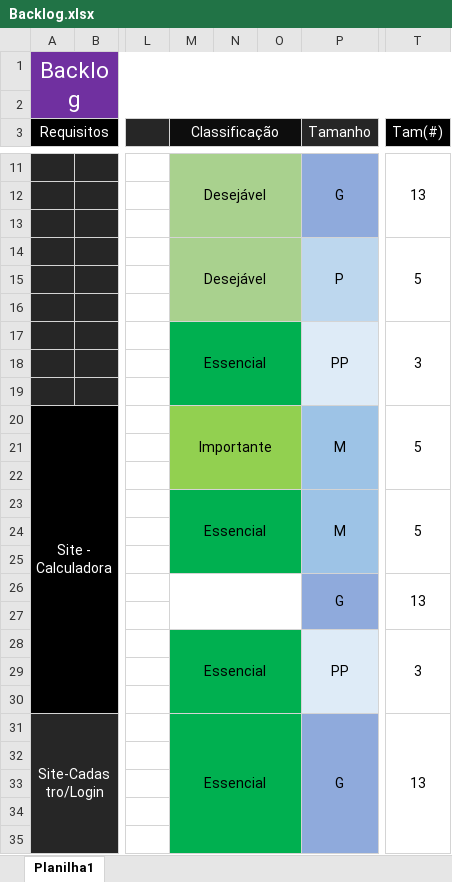
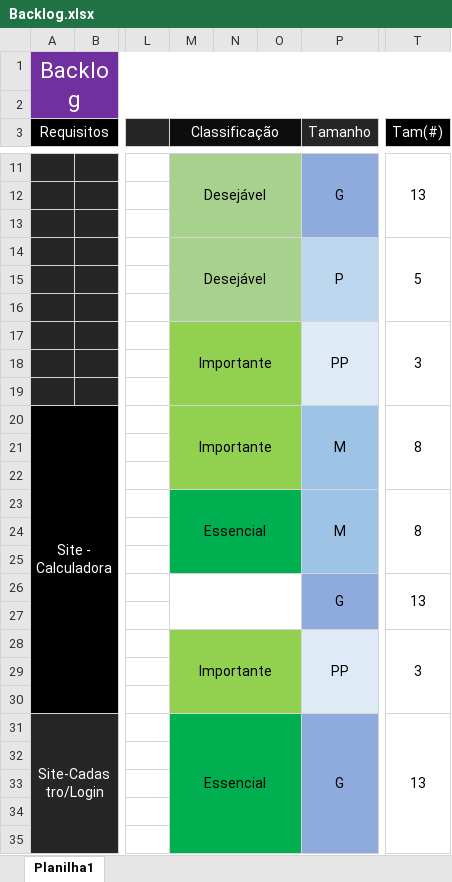
Before and after one commit to BrunoOliveiraDOnofrio/Projeto_Pessoal, an Excel workbook: Documentação/Backlog.xlsx, sheet Planilha1, drawn as a sheet; only a part is shown, gaps mark what is left out; values as stored, in another font and other column widths than the file's, no borders; the diff covers the shown part only; the diff names each change by its address in the sheet, - before the commit and + after, or states it on an @@ line.

```diff
--- a/Documentação/Backlog.xlsx (sheet Planilha1)
+++ b/Documentação/Backlog.xlsx (sheet Planilha1)
-M17 (Classificação): Essencial
+M17 (Classificação): Importante
-M17:O19 fill: #00B050
+M17:O19 fill: #92D050
-T20 (Tam(#)): 5
+T20 (Tam(#)): 8
-T23 (Tam(#)): 5
+T23 (Tam(#)): 8
-M28 (Classificação): Essencial
+M28 (Classificação): Importante
-M28:O30 fill: #00B050
+M28:O30 fill: #92D050
```
Also changed, not shown: 29 added rows, 1 edited cell, cell formats and merged cells elsewhere in this sheet, 9 other files.
